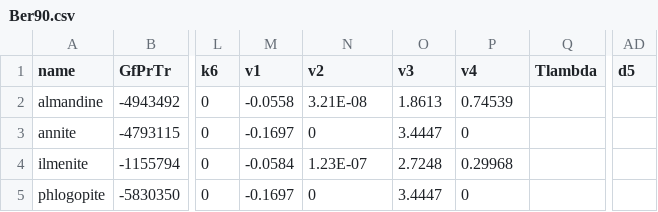
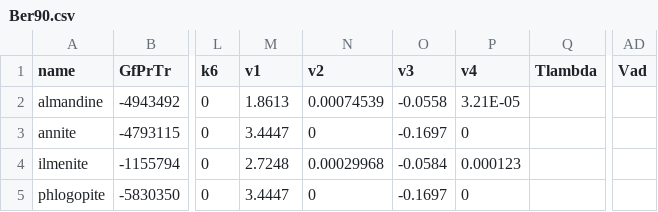
Before and after one commit to rforge/chnosz, a CSV file: pkg/CHNOSZ/inst/extdata/Berman/Ber90.csv, drawn as a sheet; only a part is shown, gaps mark what is left out; the diff names each change by its address in the sheet, - before the commit and + after, or states it on an @@ line.

```diff
--- a/pkg/CHNOSZ/inst/extdata/Berman/Ber90.csv
+++ b/pkg/CHNOSZ/inst/extdata/Berman/Ber90.csv
-AD1: d5
+AD1: Vad
-M2 (v1): -0.0558
+M2 (v1): 1.8613
-N2 (v2): 3.21E-08
+N2 (v2): 0.00074539
-O2 (v3): 1.8613
+O2 (v3): -0.0558
-P2 (v4): 0.74539
+P2 (v4): 3.21E-05
-M3 (v1): -0.1697
+M3 (v1): 3.4447
-O3 (v3): 3.4447
+O3 (v3): -0.1697
-M4 (v1): -0.0584
+M4 (v1): 2.7248
-N4 (v2): 1.23E-07
+N4 (v2): 0.00029968
-O4 (v3): 2.7248
+O4 (v3): -0.0584
-P4 (v4): 0.29968
+P4 (v4): 0.000123
-M5 (v1): -0.1697
+M5 (v1): 3.4447
-O5 (v3): 3.4447
+O5 (v3): -0.1697
```
Also changed, not shown: pkg/CHNOSZ/inst/extdata/Berman/BDat17.csv, pkg/CHNOSZ/inst/extdata/Berman/Ber88.csv, 12 other files.
